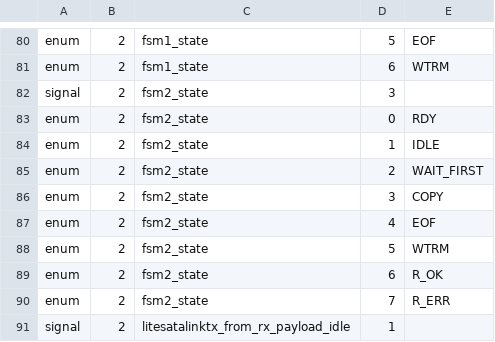
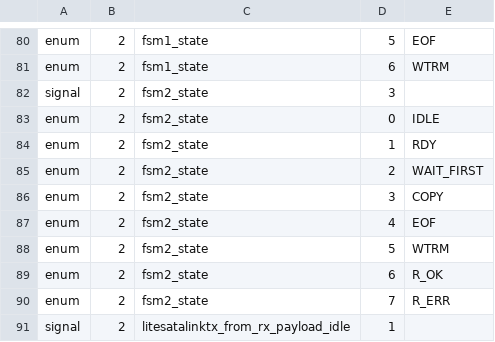
Before and after one commit to enjoy-digital/litesata, a CSV file: analyzer.csv, drawn as a sheet; only a part is shown, gaps mark what is left out.

```diff
--- a/analyzer.csv
+++ b/analyzer.csv
@@ -82,4 +82,4 @@ enum,2,fsm1_state,6,WTRM
 signal,2,fsm2_state,3
-enum,2,fsm2_state,0,RDY
-enum,2,fsm2_state,1,IDLE
+enum,2,fsm2_state,0,IDLE
+enum,2,fsm2_state,1,RDY
 enum,2,fsm2_state,2,WAIT_FIRST
```
Also changed, not shown: csr.csv, 2 other files.
